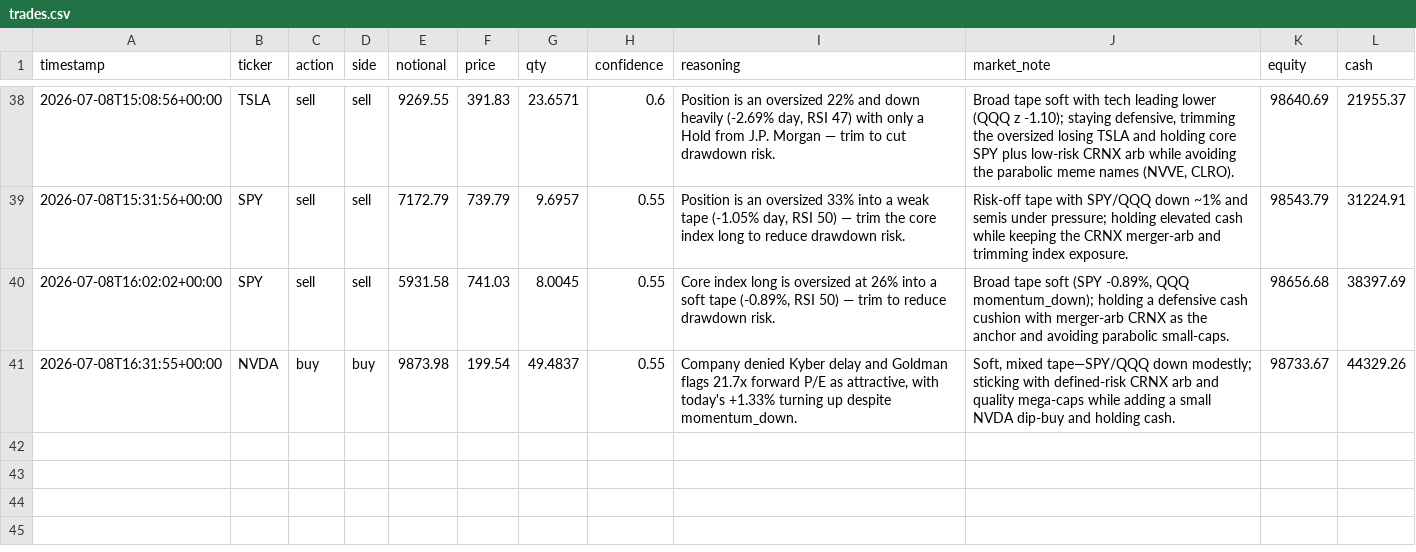
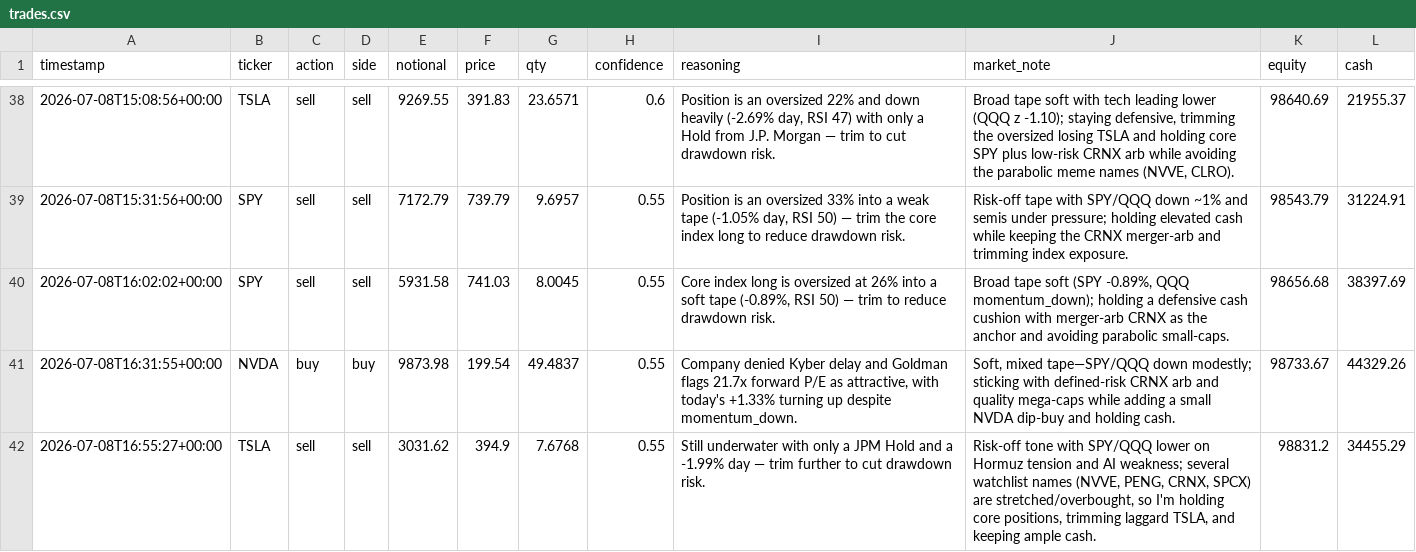
Before and after one commit to MaxNoddings/Alfred-Lite, a CSV file: trades.csv, drawn as a sheet; only a part is shown, gaps mark what is left out.

```diff
--- a/trades.csv
+++ b/trades.csv
@@ -41 +41,2 @@ timestamp,ticker,action,side,notional,price,qty,confidence,reasoning,market_note
 2026-07-08T16:31:55+00:00,NVDA,buy,buy,9873.98,199.54,49.4837,0.55,"Company denied Kyber delay and Goldman flags 21.7x forward P/E as attractive, with today's +1.33% turning up despite momentum_down.","Soft, mixed tape—SPY/QQQ down modestly; sticking with defined-risk CRNX arb and quality mega-caps while adding a small NVDA dip-buy and holding cash.",98733.67,44329.26
+2026-07-08T16:55:27+00:00,TSLA,sell,sell,3031.62,394.9,7.6768,0.55,Still underwater with only a JPM Hold and a -1.99% day — trim further to cut drawdown risk.,"Risk-off tone with SPY/QQQ lower on Hormuz tension and AI weakness; several watchlist names (NVVE, PENG, CRNX, SPCX) are stretched/overbought, so I'm holding core positions, trimming laggard TSLA, and keeping ample cash.",98831.2,34455.29
```
Also changed, not shown: 1 other file.
